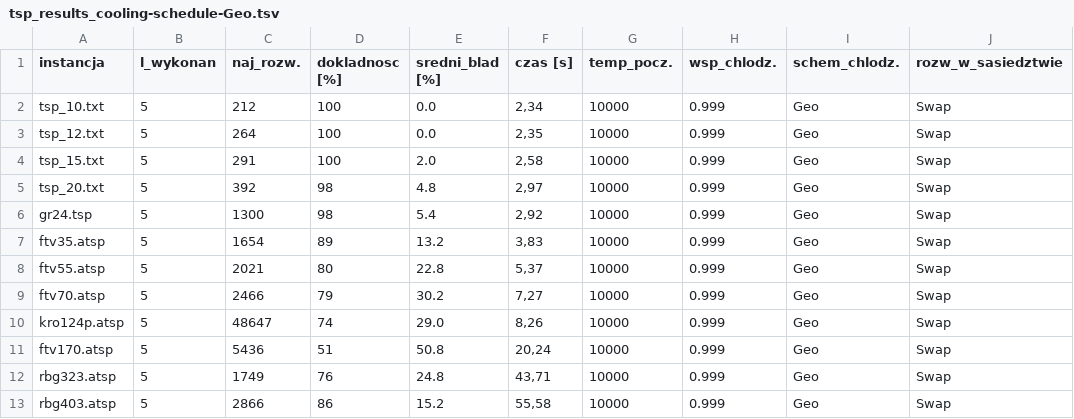
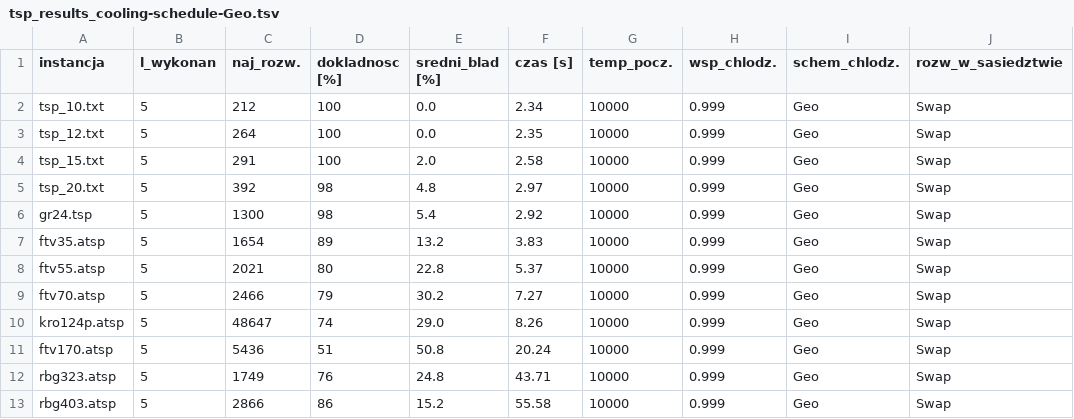
Before and after one commit to macie-kk/PEA, a TSV file: 3. Simulated Annealing/output/tsp_results_cooling-schedule-Geo.tsv, drawn as a sheet; only a part is shown; the diff names each change by its address in the sheet, - before the commit and + after, or states it on an @@ line.

```diff
--- a/3. Simulated Annealing/output/tsp_results_cooling-schedule-Geo.tsv
+++ b/3. Simulated Annealing/output/tsp_results_cooling-schedule-Geo.tsv
-F2 (czas [s]): 2,34
+F2 (czas [s]): 2.34
-F3 (czas [s]): 2,35
+F3 (czas [s]): 2.35
-F4 (czas [s]): 2,58
+F4 (czas [s]): 2.58
-F5 (czas [s]): 2,97
+F5 (czas [s]): 2.97
-F6 (czas [s]): 2,92
+F6 (czas [s]): 2.92
-F7 (czas [s]): 3,83
+F7 (czas [s]): 3.83
-F8 (czas [s]): 5,37
+F8 (czas [s]): 5.37
-F9 (czas [s]): 7,27
+F9 (czas [s]): 7.27
-F10 (czas [s]): 8,26
+F10 (czas [s]): 8.26
-F11 (czas [s]): 20,24
+F11 (czas [s]): 20.24
-F12 (czas [s]): 43,71
+F12 (czas [s]): 43.71
-F13 (czas [s]): 55,58
+F13 (czas [s]): 55.58
```
Also changed, not shown: 3. Simulated Annealing/output/tsp_results_cooling-rate-0.85.tsv, 3. Simulated Annealing/output/tsp_results_cooling-rate-0.9.tsv, 7 other files.
